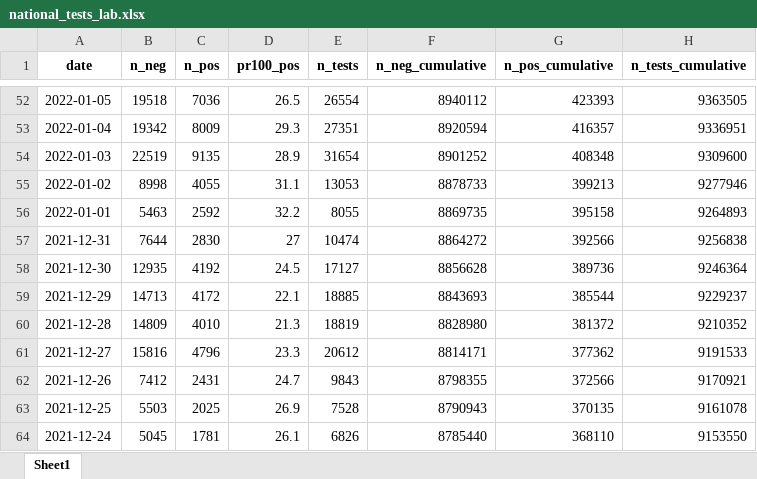
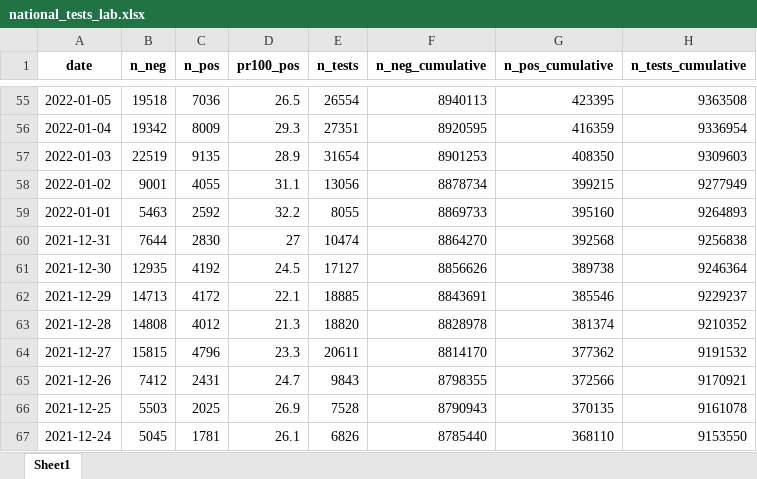
Before and after one commit to minrk/covid19-nor-data, an Excel workbook: data/03_covid_tests/national_tests_lab.xlsx, sheet Sheet1, drawn as a sheet; only a part is shown, gaps mark what is left out; values as stored, in another font and other column widths than the file's, no borders; addresses are those after the commit; the diff covers the shown part only; the diff names each change by its address in the sheet, - before the commit and + after, or states it on an @@ line.

```diff
--- a/data/03_covid_tests/national_tests_lab.xlsx (sheet Sheet1)
+++ b/data/03_covid_tests/national_tests_lab.xlsx (sheet Sheet1)
-F55 (n_neg_cumulative): 8940112
+F55 (n_neg_cumulative): 8940113
-G55 (n_pos_cumulative): 423393
+G55 (n_pos_cumulative): 423395
-H55 (n_tests_cumulative): 9363505
+H55 (n_tests_cumulative): 9363508
-F56 (n_neg_cumulative): 8920594
+F56 (n_neg_cumulative): 8920595
-G56 (n_pos_cumulative): 416357
+G56 (n_pos_cumulative): 416359
-H56 (n_tests_cumulative): 9336951
+H56 (n_tests_cumulative): 9336954
-F57 (n_neg_cumulative): 8901252
+F57 (n_neg_cumulative): 8901253
-G57 (n_pos_cumulative): 408348
+G57 (n_pos_cumulative): 408350
-H57 (n_tests_cumulative): 9309600
+H57 (n_tests_cumulative): 9309603
-B58 (n_neg): 8998
+B58 (n_neg): 9001
-E58 (n_tests): 13053
+E58 (n_tests): 13056
-F58 (n_neg_cumulative): 8878733
+F58 (n_neg_cumulative): 8878734
-G58 (n_pos_cumulative): 399213
+G58 (n_pos_cumulative): 399215
-H58 (n_tests_cumulative): 9277946
+H58 (n_tests_cumulative): 9277949
-F59 (n_neg_cumulative): 8869735
+F59 (n_neg_cumulative): 8869733
-G59 (n_pos_cumulative): 395158
+G59 (n_pos_cumulative): 395160
-F60 (n_neg_cumulative): 8864272
+F60 (n_neg_cumulative): 8864270
-G60 (n_pos_cumulative): 392566
+G60 (n_pos_cumulative): 392568
-F61 (n_neg_cumulative): 8856628
+F61 (n_neg_cumulative): 8856626
-G61 (n_pos_cumulative): 389736
+G61 (n_pos_cumulative): 389738
-F62 (n_neg_cumulative): 8843693
+F62 (n_neg_cumulative): 8843691
-G62 (n_pos_cumulative): 385544
+G62 (n_pos_cumulative): 385546
-B63 (n_neg): 14809
+B63 (n_neg): 14808
-C63 (n_pos): 4010
+C63 (n_pos): 4012
-E63 (n_tests): 18819
+E63 (n_tests): 18820
-F63 (n_neg_cumulative): 8828980
+F63 (n_neg_cumulative): 8828978
-G63 (n_pos_cumulative): 381372
+G63 (n_pos_cumulative): 381374
-B64 (n_neg): 15816
+B64 (n_neg): 15815
-E64 (n_tests): 20612
+E64 (n_tests): 20611
-F64 (n_neg_cumulative): 8814171
+F64 (n_neg_cumulative): 8814170
-H64 (n_tests_cumulative): 9191533
+H64 (n_tests_cumulative): 9191532
```
Also changed, not shown: 3 added rows and 482 edited cells elsewhere in this sheet, data/03_covid_tests/national_tests.xlsx, data/04_deaths/deaths_total_fhi.xlsx, 3 other files.
